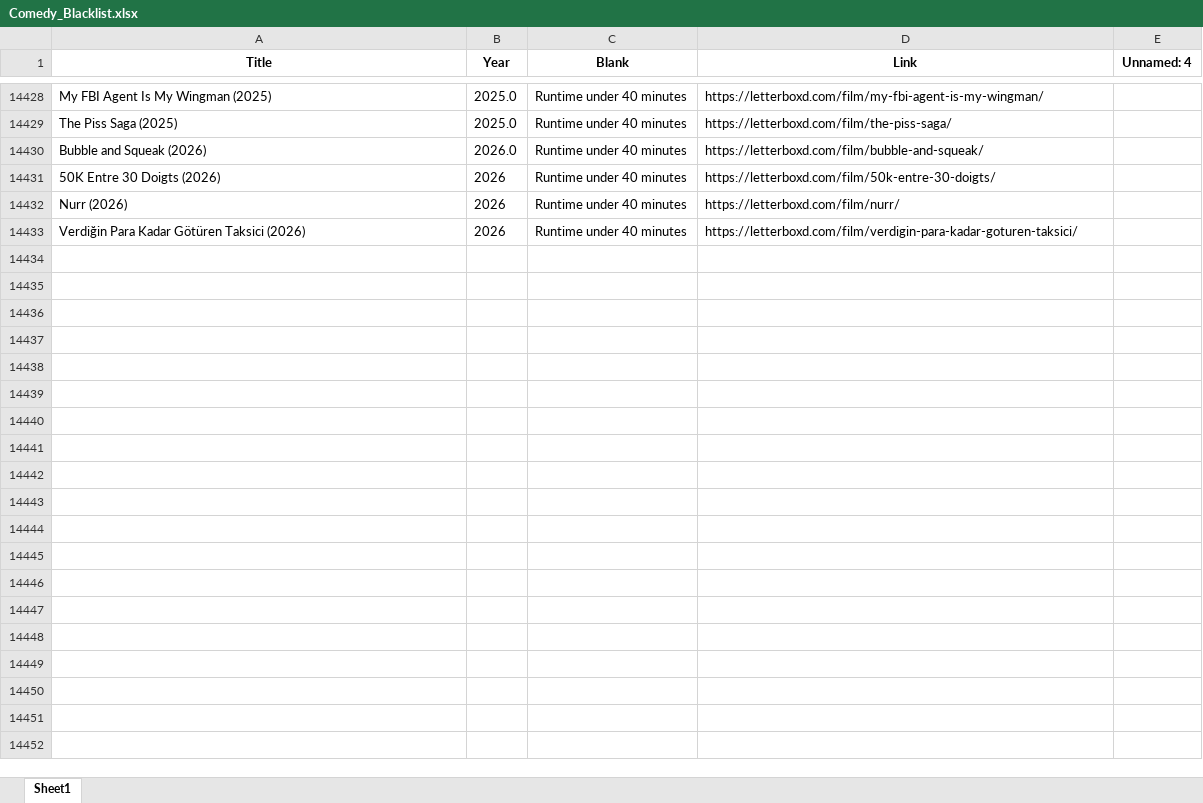
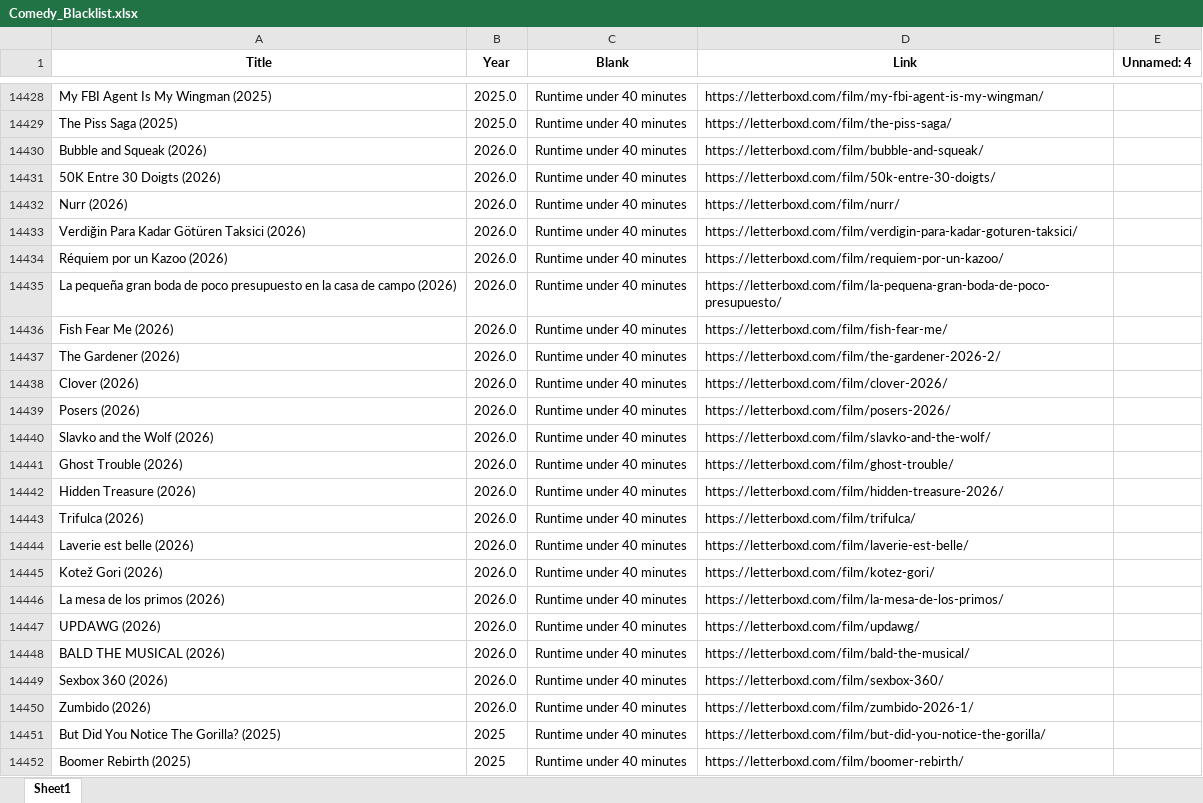
Before and after one commit to bigbadraj/Letterboxd-List-Scraping, an Excel workbook: Comedy_Blacklist.xlsx, sheet Sheet1, drawn as a sheet; only a part is shown, gaps mark what is left out; values as stored, in another font and other column widths than the file's, no borders; the diff names each change by its address in the sheet, - before the commit and + after, or states it on an @@ line.

```diff
--- a/Comedy_Blacklist.xlsx (sheet Sheet1)
+++ b/Comedy_Blacklist.xlsx (sheet Sheet1)
-B14431:B14433 (Year): 2026
+B14431:B14433 (Year): 2026.0
+row 14434: Réquiem por un Kazoo (2026) | 2026.0 | Runtime under 40 minutes | https://letterboxd.com/film/requiem-por-un-kazoo/
+row 14435: La pequeña gran boda de poco presupuesto en la casa de campo (2026) | 2026.0 | Runtime under 40 minutes | https://letterboxd.com/film/la-pequena-gran-boda-de-poco-presupuesto/
+row 14436: Fish Fear Me (2026) | 2026.0 | Runtime under 40 minutes | https://letterboxd.com/film/fish-fear-me/
+row 14437: The Gardener (2026) | 2026.0 | Runtime under 40 minutes | https://letterboxd.com/film/the-gardener-2026-2/
+row 14438: Clover (2026) | 2026.0 | Runtime under 40 minutes | https://letterboxd.com/film/clover-2026/
+row 14439: Posers (2026) | 2026.0 | Runtime under 40 minutes | https://letterboxd.com/film/posers-2026/
+row 14440: Slavko and the Wolf (2026) | 2026.0 | Runtime under 40 minutes | https://letterboxd.com/film/slavko-and-the-wolf/
+row 14441: Ghost Trouble (2026) | 2026.0 | Runtime under 40 minutes | https://letterboxd.com/film/ghost-trouble/
+row 14442: Hidden Treasure (2026) | 2026.0 | Runtime under 40 minutes | https://letterboxd.com/film/hidden-treasure-2026/
+row 14443: Trifulca (2026) | 2026.0 | Runtime under 40 minutes | https://letterboxd.com/film/trifulca/
+row 14444: Laverie est belle (2026) | 2026.0 | Runtime under 40 minutes | https://letterboxd.com/film/laverie-est-belle/
+row 14445: Kotež Gori (2026) | 2026.0 | Runtime under 40 minutes | https://letterboxd.com/film/kotez-gori/
+row 14446: La mesa de los primos (2026) | 2026.0 | Runtime under 40 minutes | https://letterboxd.com/film/la-mesa-de-los-primos/
+row 14447: UPDAWG (2026) | 2026.0 | Runtime under 40 minutes | https://letterboxd.com/film/updawg/
+row 14448: BALD THE MUSICAL (2026) | 2026.0 | Runtime under 40 minutes | https://letterboxd.com/film/bald-the-musical/
+row 14449: Sexbox 360 (2026) | 2026.0 | Runtime under 40 minutes | https://letterboxd.com/film/sexbox-360/
+row 14450: Zumbido (2026) | 2026.0 | Runtime under 40 minutes | https://letterboxd.com/film/zumbido-2026-1/
+row 14451: But Did You Notice The Gorilla? (2025) | 2025 | Runtime under 40 minutes | https://letterboxd.com/film/but-did-you-notice-the-gorilla/
+row 14452: Boomer Rebirth (2025) | 2025 | Runtime under 40 minutes | https://letterboxd.com/film/boomer-rebirth/
```
Also changed, not shown: Zero_Reviews.xlsx, blacklist.xlsx, 6 other files.
